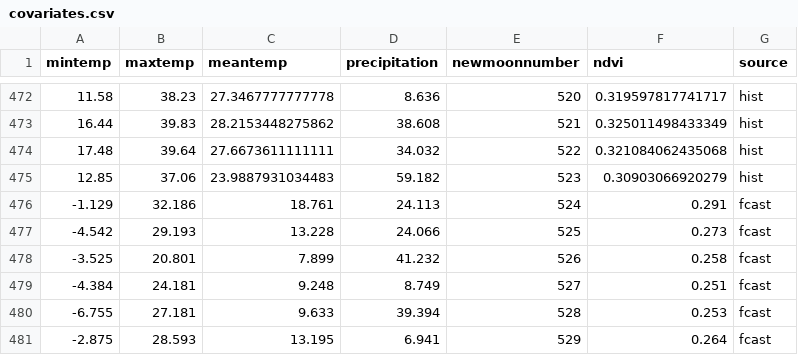
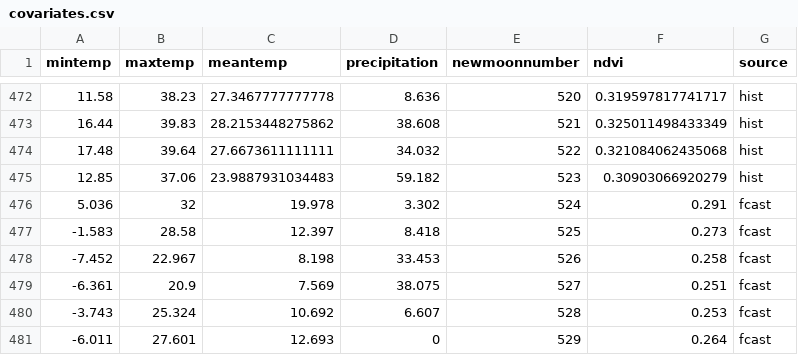
Before and after one commit to weecology/portal-forecasts, a CSV file: data/covariates.csv, drawn as a sheet; only a part is shown, gaps mark what is left out.

```diff
--- a/data/covariates.csv
+++ b/data/covariates.csv
@@ -475,7 +475,7 @@
 12.85,37.06,23.9887931034483,59.182,523,0.30903066920279,"hist"
--1.129,32.186,18.761,24.113,524,0.291,"fcast"
--4.542,29.193,13.228,24.066,525,0.273,"fcast"
--3.525,20.801,7.899,41.232,526,0.258,"fcast"
--4.384,24.181,9.248,8.749,527,0.251,"fcast"
--6.755,27.181,9.633,39.394,528,0.253,"fcast"
--2.875,28.593,13.195,6.941,529,0.264,"fcast"
+5.036,32,19.978,3.302,524,0.291,"fcast"
+-1.583,28.58,12.397,8.418,525,0.273,"fcast"
+-7.452,22.967,8.198,33.453,526,0.258,"fcast"
+-6.361,20.9,7.569,38.075,527,0.251,"fcast"
+-3.743,25.324,10.692,6.607,528,0.253,"fcast"
+-6.011,27.601,12.693,0,529,0.264,"fcast"
```
Also changed, not shown: data/covariate_forecasts.csv, 9 other files.
